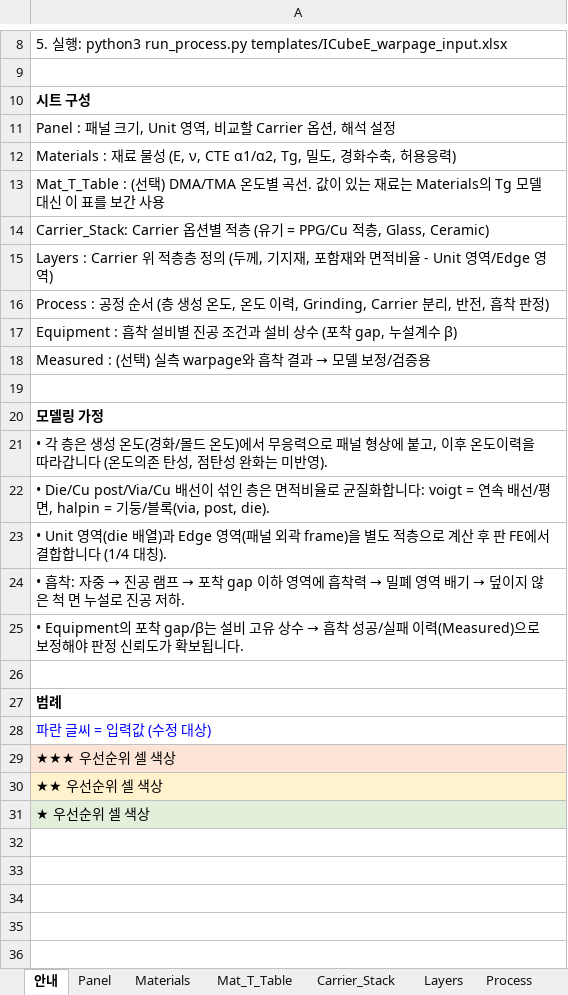
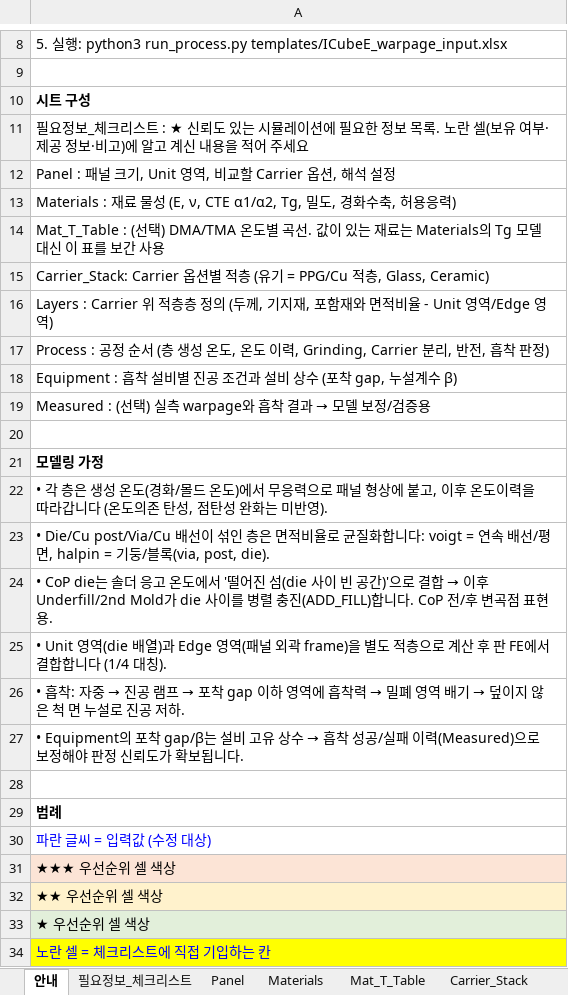
Before and after one commit to dhedgarlee-crypto/Test, an Excel workbook: warpage_sim/templates/ICubeE_warpage_input.xlsx, sheet 안내, drawn as a sheet; only a part is shown, gaps mark what is left out; values as stored, in another font and other column widths than the file's, no borders; the diff names each change by its address in the sheet, - before the commit and + after, or states it on an @@ line.

```diff
--- a/warpage_sim/templates/ICubeE_warpage_input.xlsx (sheet 안내)
+++ b/warpage_sim/templates/ICubeE_warpage_input.xlsx (sheet 안내)
+sheet tab: 필요정보_체크리스트
+row 11: 필요정보_체크리스트 : ★ 신뢰도 있는 시뮬레이션에 필요한 정보 목록. 노란 셀(보유 여부·제공 정보·비고)에 알고 계신 내용을 적어 주세요
+row 24: • CoP die는 솔더 응고 온도에서 '떨어진 섬(die 사이 빈 공간)'으로 결합 → 이후 Underfill/2nd Mold가 die 사이를 병렬 충진(ADD_FILL)합니다. CoP 전/후 변곡점 표현용.
+row 34: 노란 셀 = 체크리스트에 직접 기입하는 칸
```
Also changed, not shown: sheet Process, sheet Layers, sheet Materials, sheet Measured, warpage_sim/outputs/process/process_results.xlsx, 16 other files.
